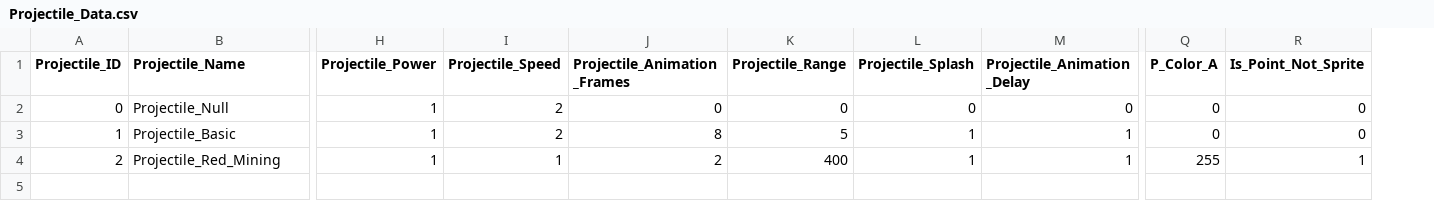
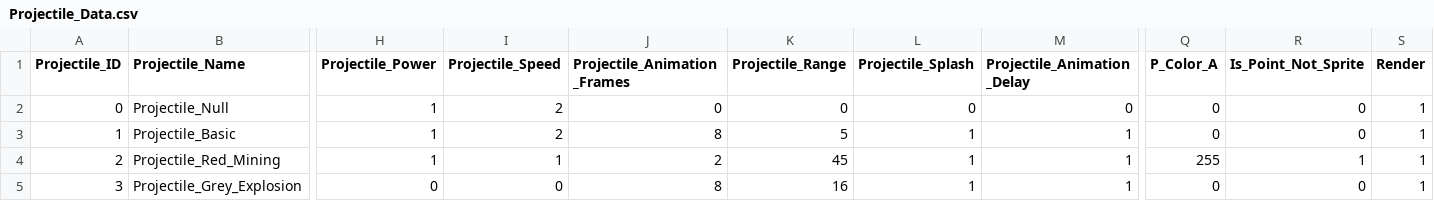
Before and after one commit to nickbartz/Project_Valerian, a CSV file: Project_Valerian/Data/Projectile_Data.csv, drawn as a sheet; only a part is shown, gaps mark what is left out; rows hold the shown columns only; the diff names each change by its address in the sheet, - before the commit and + after, or states it on an @@ line.

```diff
--- a/Project_Valerian/Data/Projectile_Data.csv
+++ b/Project_Valerian/Data/Projectile_Data.csv
+column S (Render), rows 2-4: all 1
-K4 (Projectile_Range): 400
+K4 (Projectile_Range): 45
+row 5: 3 | Projectile_Grey_Explosion | 0 | 0 | 8 | 16 | 1 | 1 | 0 | 0 | 1
```
Also changed, not shown: Project_Valerian/Data/Job_Data.csv, 34 other files.
